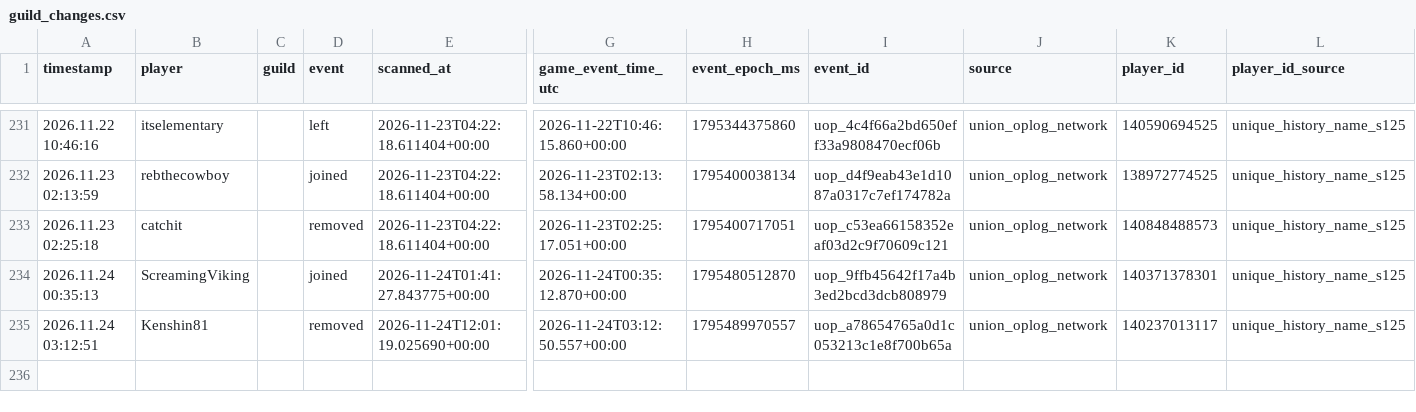
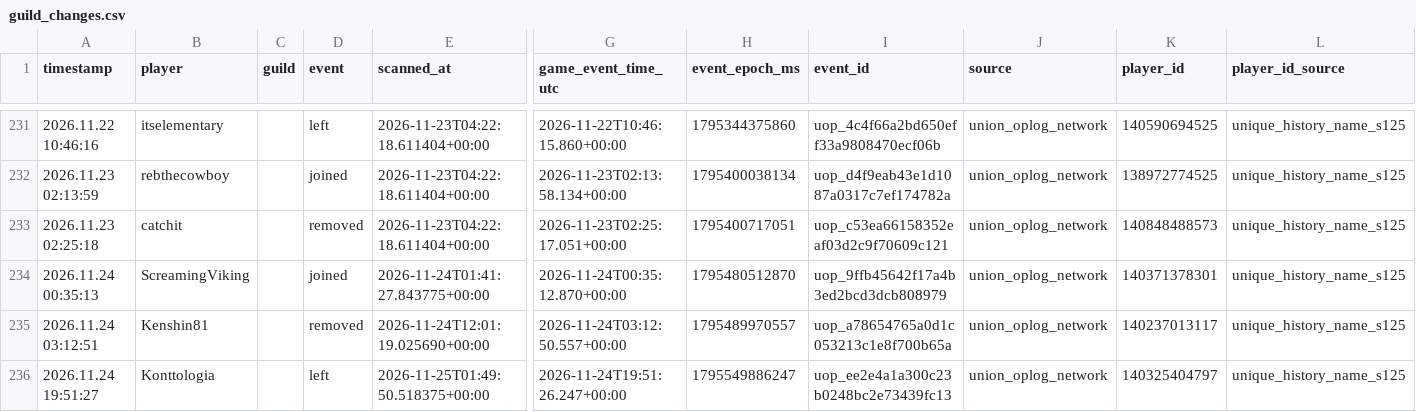
Before and after one commit to tannerr12/Z-Route, a CSV file: data/player_activity/guild_changes.csv, drawn as a sheet; only a part is shown, gaps mark what is left out; rows hold the shown columns only; the diff names each change by its address in the sheet, - before the commit and + after, or states it on an @@ line.

Commit message:
Update deduplicated Player Activity history

```diff
--- a/data/player_activity/guild_changes.csv
+++ b/data/player_activity/guild_changes.csv
+row 236: 2026.11.24 19:51:27 | Konttologia |  | left | 2026-11-25T01:49:50.518375+00:00 | 2026-11-24T19:51:26.247+00:00 | 1795549886247 | uop_ee2e4a1a300c23b0248bc2e73439fc13 | union_oplog_network | 140325404797 | unique_history_name_s125
```
Also changed, not shown: 1 other file.
